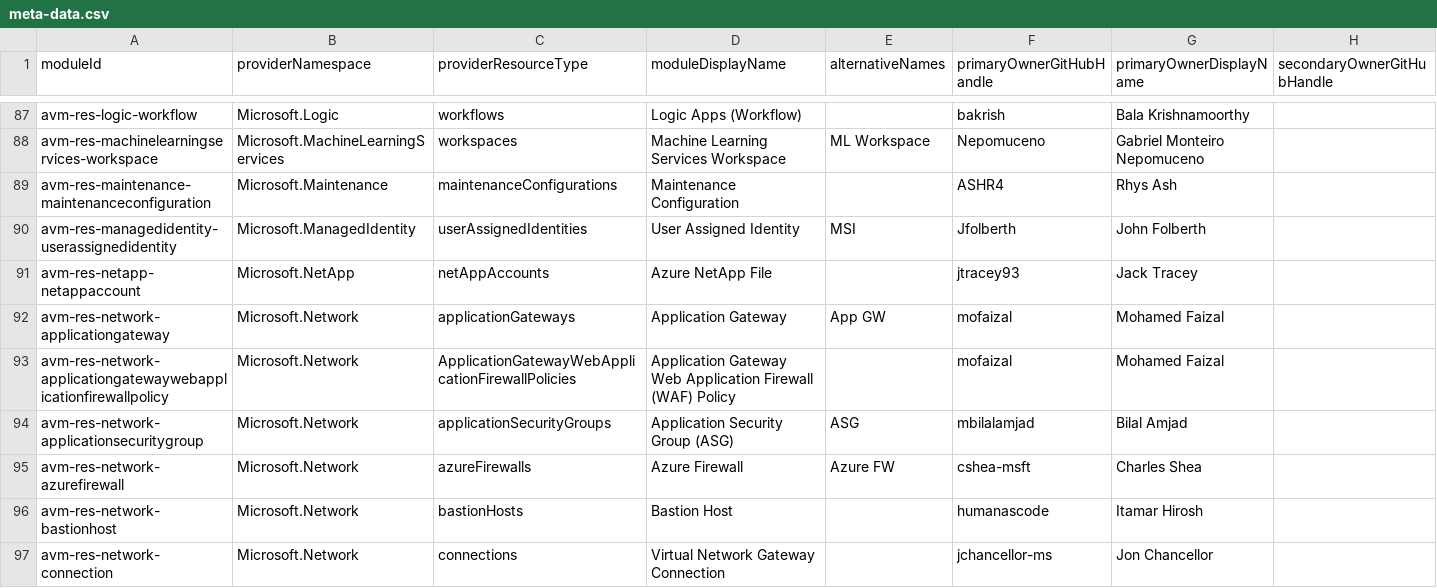
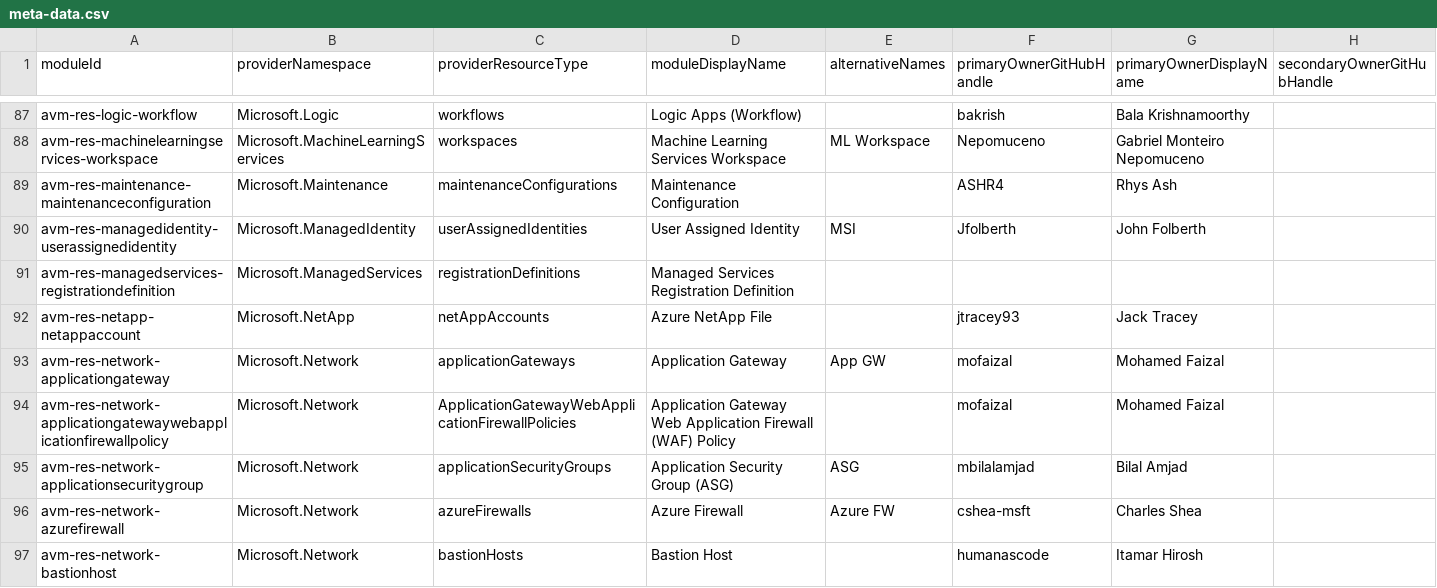
Before and after one commit to Azure/avm-terraform-governance, a CSV file: tf-repo-mgmt/repository-meta-data/meta-data.csv, drawn as a sheet; only a part is shown, gaps mark what is left out; the shorter side is filled out with more unchanged rows; rows hold the shown columns only; the diff names each change by its address in the sheet, - before the commit and + after, or states it on an @@ line.

Commit message:
chore: add avm-res-managedservices-registrationdefinition metadata (#17)
This PR adds metadata for the
avm-res-managedservices-registrationdefinition module.

```diff
--- a/tf-repo-mgmt/repository-meta-data/meta-data.csv
+++ b/tf-repo-mgmt/repository-meta-data/meta-data.csv
+row 91: avm-res-managedservices-registrationdefinition | Microsoft.ManagedServices | registrationDefinitions | Managed Services Registration Definition
```
